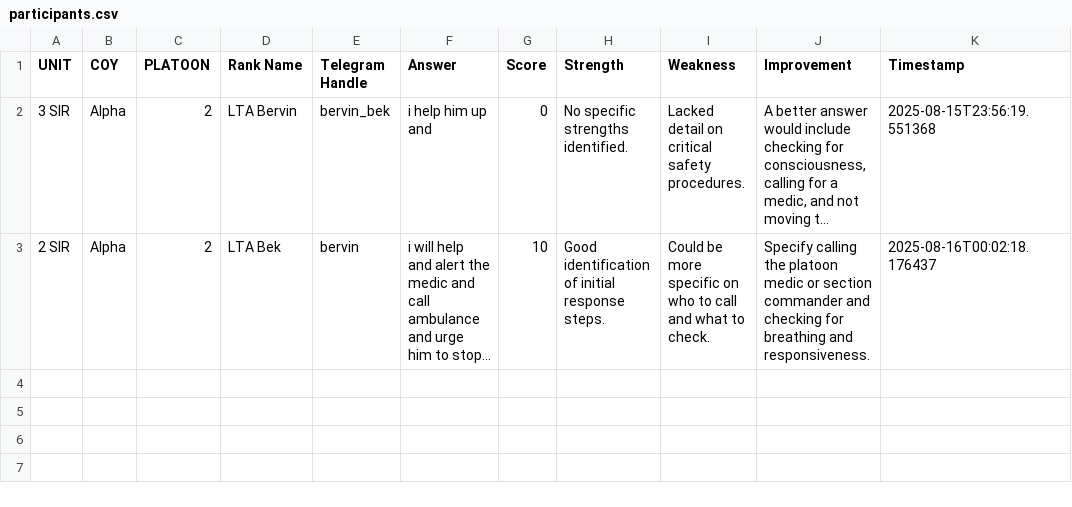
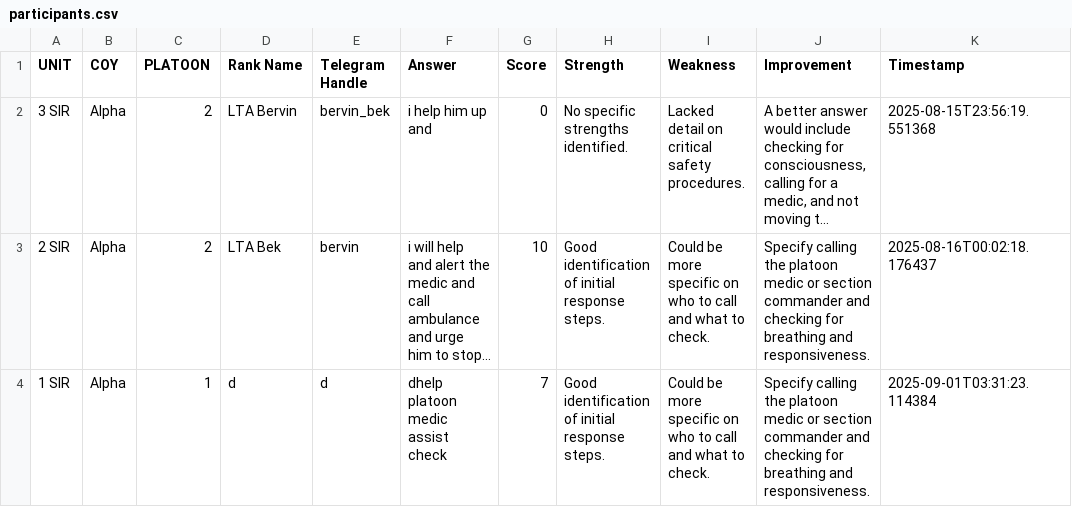
Before and after one commit to bervinbek/tsr-safety-quiz, a CSV file: data/participants.csv, drawn as a sheet; long unchanged cells end in …; the diff names each change by its address in the sheet, - before the commit and + after, or states it on an @@ line.

```diff
--- a/data/participants.csv
+++ b/data/participants.csv
+row 4: 1 SIR | Alpha | 1 | d | d | dhelp platoon medic assist check | 7 | Good identification of initial response steps. | Could be more specific on who to call and what to check. | Specify calling the platoon medic or section commander and checking for breathing and responsiveness. | 2025-09-01T03:31:23.114384
```
Also changed, not shown: 6 other files.
